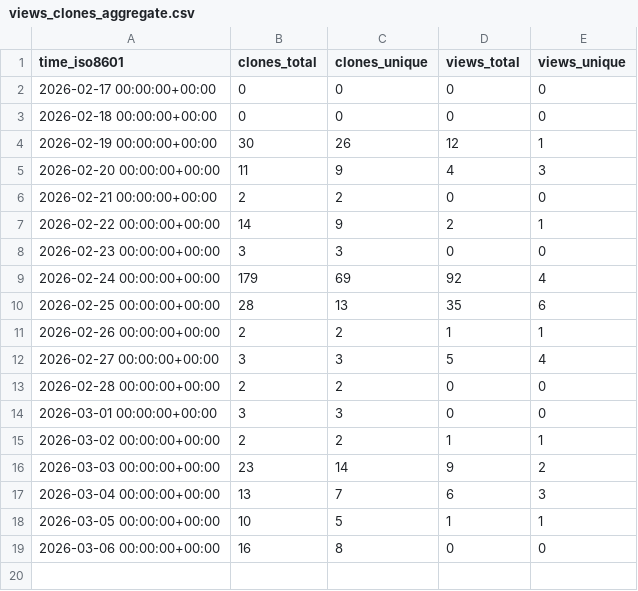
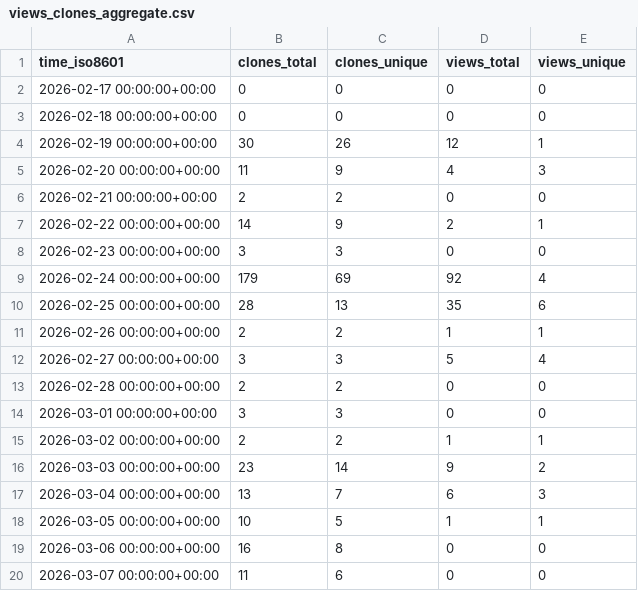
Before and after one commit to olafglad/clipSlots, a CSV file: olafglad/clipSlots/ghrs-data/views_clones_aggregate.csv, drawn as a sheet.

```diff
--- a/olafglad/clipSlots/ghrs-data/views_clones_aggregate.csv
+++ b/olafglad/clipSlots/ghrs-data/views_clones_aggregate.csv
@@ -19 +19,2 @@ time_iso8601,clones_total,clones_unique,views_total,views_unique
 2026-03-06 00:00:00+00:00,16,8,0,0
+2026-03-07 00:00:00+00:00,11,6,0,0
```
Also changed, not shown: 1 other file.
